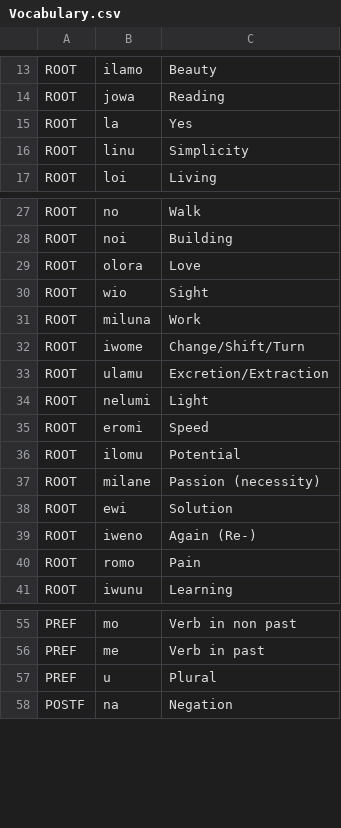
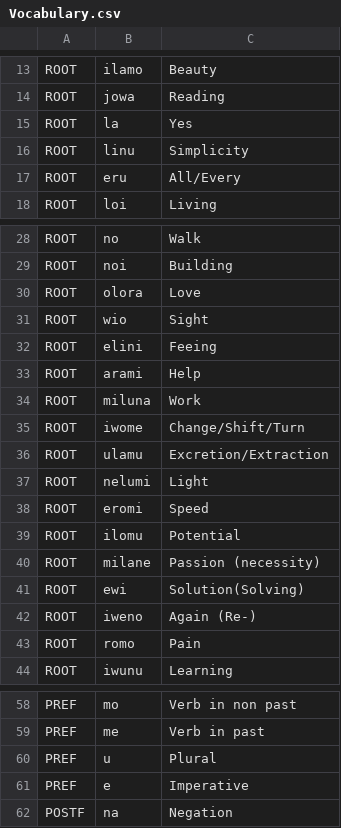
Before and after one commit to NikSays/linuwa, a CSV file: Vocabulary/Vocabulary.csv, drawn as a sheet; only a part is shown, gaps mark what is left out.

Commit message:
Update Vocabulary.csv

```diff
--- a/Vocabulary/Vocabulary.csv
+++ b/Vocabulary/Vocabulary.csv
@@ -16,2 +16,3 @@ ROOT,la,Yes
 ROOT,linu,Simplicity
+ROOT,eru,All/Every
 ROOT,loi,Living
@@ -30,2 +31,4 @@ ROOT,olora,Love
 ROOT,wio,Sight
+ROOT,elini,Feeing
+ROOT,arami,Help
 ROOT,miluna,Work
@@ -37,3 +40,3 @@ ROOT,ilomu,Potential
 ROOT,milane,Passion (necessity)
-ROOT,ewi,Solution
+ROOT,ewi,Solution(Solving)
 ROOT,iweno,Again (Re-)
@@ -57,2 +60,3 @@ PREF,me,Verb in past
 PREF,u,Plural
+PREF,e,Imperative
 POSTF,na,Negation
```
